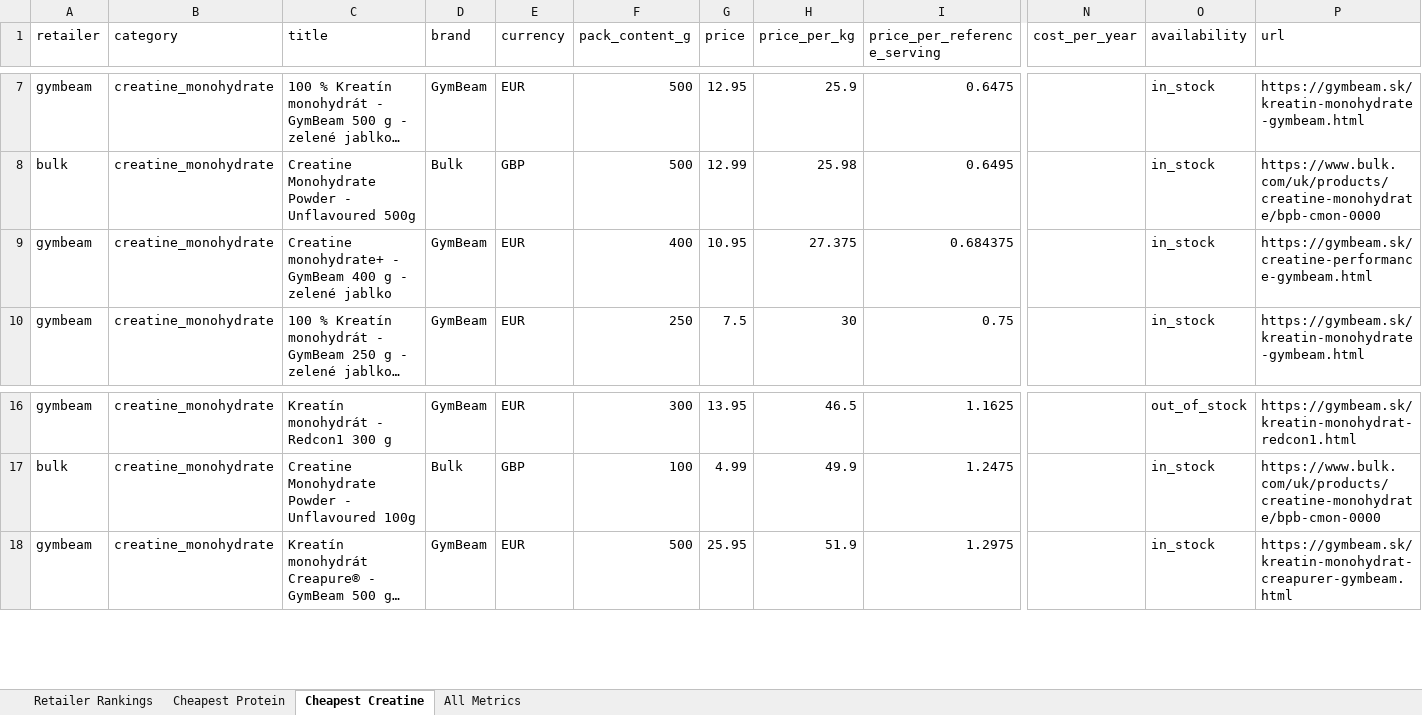
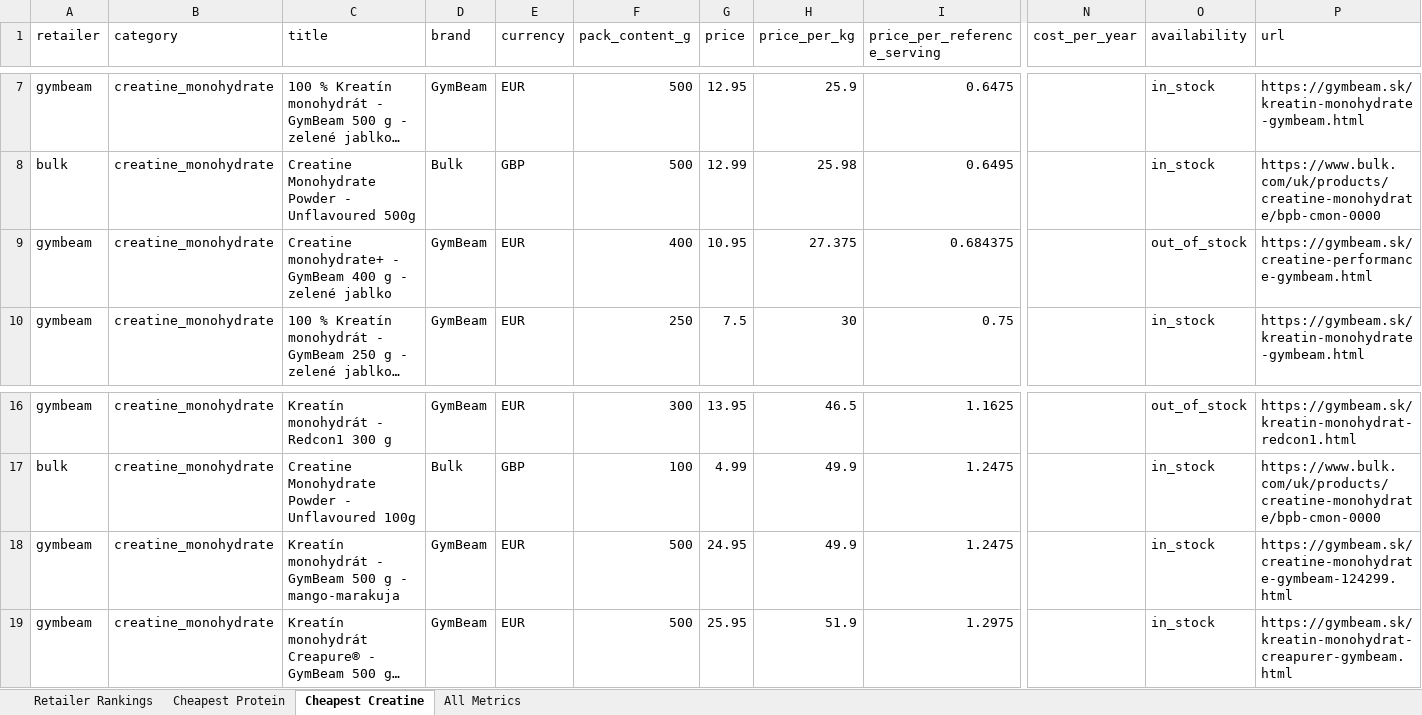
Before and after one commit to ToxicMinds/Web-Scr, an Excel workbook: artifacts/reports/report.xlsx, sheet Cheapest Creatine, drawn as a sheet; only a part is shown, gaps mark what is left out; long unchanged cells end in …; values as stored, in another font and other column widths than the file's, no borders; rows hold the shown columns only; the diff names each change by its address in the sheet, - before the commit and + after, or states it on an @@ line.

```diff
--- a/artifacts/reports/report.xlsx (sheet Cheapest Creatine)
+++ b/artifacts/reports/report.xlsx (sheet Cheapest Creatine)
-O9 (availability): in_stock
+O9 (availability): out_of_stock
+row 18: gymbeam | creatine_monohydrate | Kreatín monohydrát - GymBeam 500 g - mango-marakuja | GymBeam | EUR | 500 | 24.95 | 49.9 | 1.2475 |  | in_stock | https://gymbeam.sk/creatine-monohydrate-gymbeam-124299.html
```
Also changed, not shown: sheet All Metrics, web/public/reports/report.xlsx, 11 other files.
